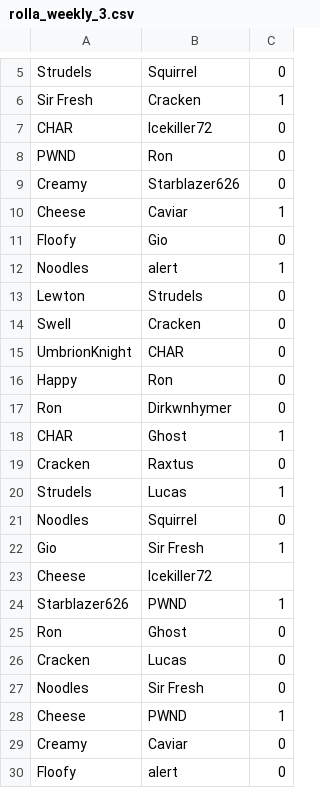
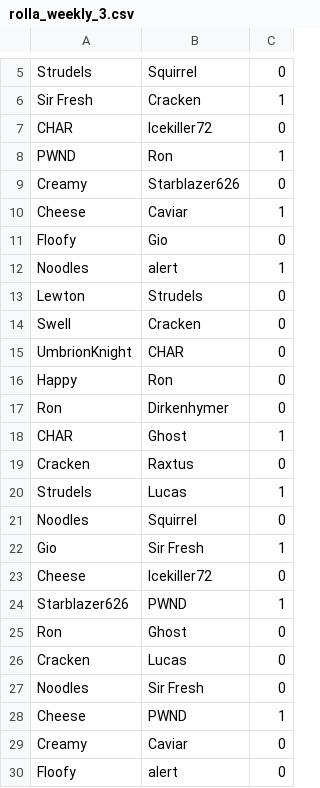
Before and after one commit to renodubois/tournament-seeder, a CSV file: rolla_weekly_3.csv, drawn as a sheet; only a part is shown, gaps mark what is left out; the diff names each change by its address in the sheet, - before the commit and + after, or states it on an @@ line.

```diff
--- a/rolla_weekly_3.csv
+++ b/rolla_weekly_3.csv
-C8: 0
+C8: 1
-B17: Dirkwnhymer
+B17: Dirkenhymer
-C23: (empty)
+C23: 0
```
Also changed, not shown: rolla_weekly_1.csv, 4 other files.
